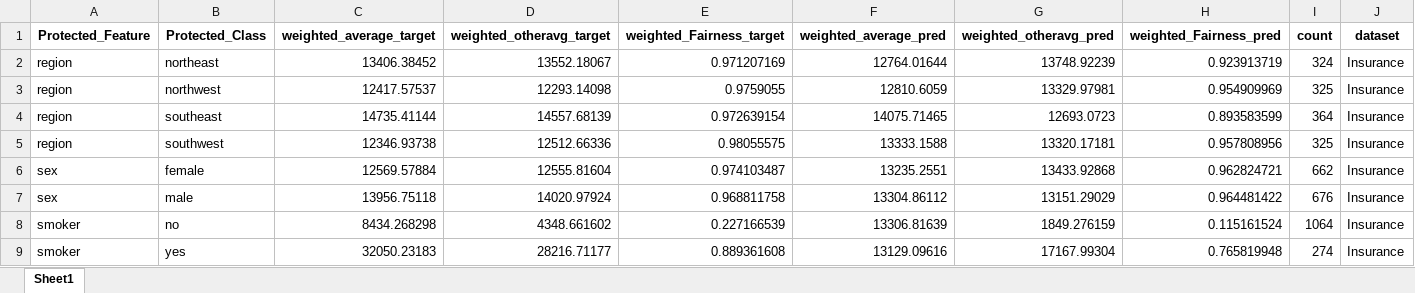
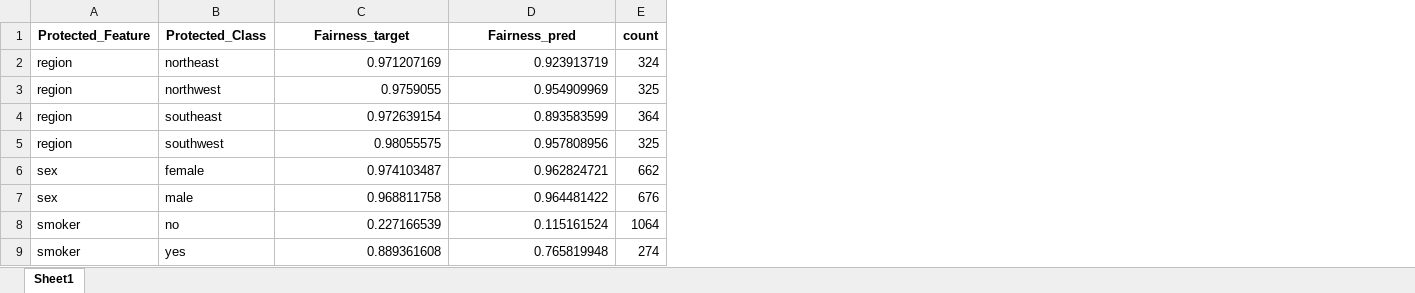
Before and after one commit to arushi-jain-27/bias_and_fairness, an Excel workbook: results/real_regression_insurance.xlsx, sheet Sheet1, drawn as a sheet; values as stored, in another font and other column widths than the file's, no borders; removed rows and columns are numbered as before the commit, all else as after; the diff names each change by its address in the sheet, - before the commit and + after, or states it on an @@ line.

```diff
--- a/results/real_regression_insurance.xlsx (sheet Sheet1)
+++ b/results/real_regression_insurance.xlsx (sheet Sheet1)
-column C (weighted_average_target), rows 2-9: 13406.38452 | 12417.57537 | 14735.41144 | 12346.93738 | 12569.57884 | 13956.75118 | 8434.268298 | 32050.23183
-column D (weighted_otheravg_target), rows 2-9: 13552.18067 | 12293.14098 | 14557.68139 | 12512.66336 | 12555.81604 | 14020.97924 | 4348.661602 | 28216.71177
-column F (weighted_average_pred), rows 2-9: 12764.01644 | 12810.6059 | 14075.71465 | 13333.1588 | 13235.2551 | 13304.86112 | 13306.81639 | 13129.09616
-column G (weighted_otheravg_pred), rows 2-9: 13748.92239 | 13329.97981 | 12693.0723 | 13320.17181 | 13433.92868 | 13151.29029 | 1849.276159 | 17167.99304
-column J (dataset), rows 2-9: all Insurance
-C1: weighted_Fairness_target
+C1: Fairness_target
-D1: weighted_Fairness_pred
+D1: Fairness_pred
```
Also changed, not shown: results/real_classification_adult.xlsx, results/reg_ablation.xlsx, 2 other files.
